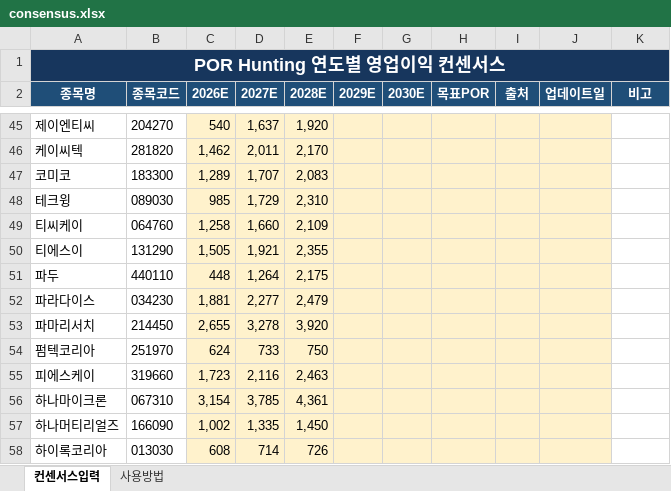
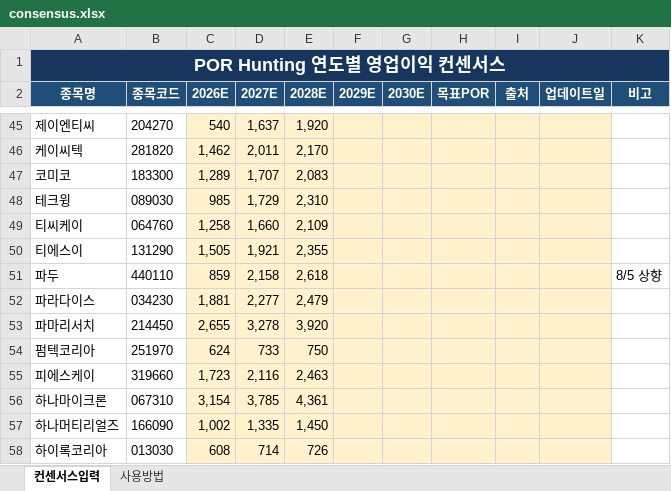
Before and after one commit to firestory119-hub/POR-Hunting, an Excel workbook: data/consensus.xlsx, sheet 컨센서스입력, drawn as a sheet; only a part is shown, gaps mark what is left out; values as stored, in another font and other column widths than the file's, no borders; the diff names each change by its address in the sheet, - before the commit and + after, or states it on an @@ line.

Commit message:
Update consensus workbook

```diff
--- a/data/consensus.xlsx (sheet 컨센서스입력)
+++ b/data/consensus.xlsx (sheet 컨센서스입력)
-C51 (2026E): 448
+C51 (2026E): 859
-D51 (2027E): 1,264
+D51 (2027E): 2,158
-E51 (2028E): 2,175
+E51 (2028E): 2,618
-K51 (비고): (empty)
+K51 (비고): 8/5 상향
```
